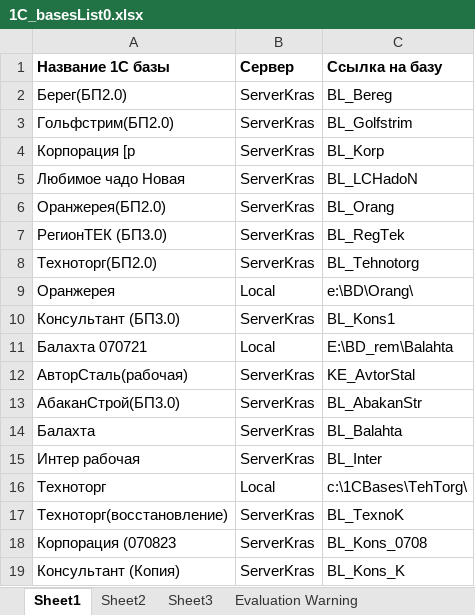
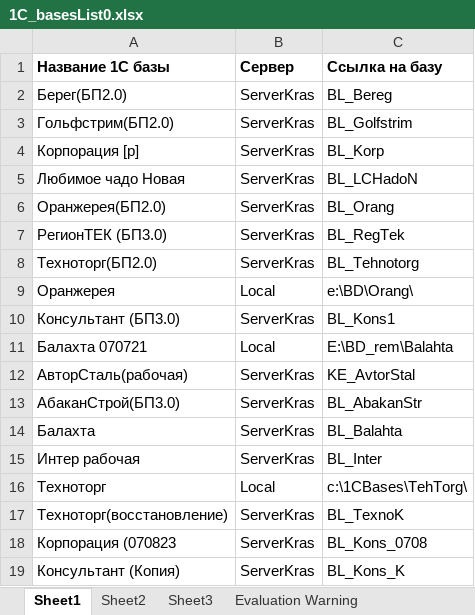
Before and after one commit to lonons/BaseNameExtracter, an Excel workbook: NameBasesExtracter/bin/Debug/net6.0/1C_basesLists/1C_basesList0.xlsx, sheet Sheet1, drawn as a sheet; values as stored, in another font and other column widths than the file's, no borders; the diff names each change by its address in the sheet, - before the commit and + after, or states it on an @@ line.

Commit message:
BasesList

```diff
--- a/NameBasesExtracter/bin/Debug/net6.0/1C_basesLists/1C_basesList0.xlsx (sheet Sheet1)
+++ b/NameBasesExtracter/bin/Debug/net6.0/1C_basesLists/1C_basesList0.xlsx (sheet Sheet1)
-A4 (Название 1С базы): Корпорация [р
+A4 (Название 1С базы): Корпорация [р]
```
Also changed, not shown: NameBasesExtracter/bin/Debug/net6.0/1C_basesLists/1C_basesList1.xlsx, NameBasesExtracter/bin/Debug/net6.0/1C_basesLists/1C_basesList2.xlsx, 14 other files.
